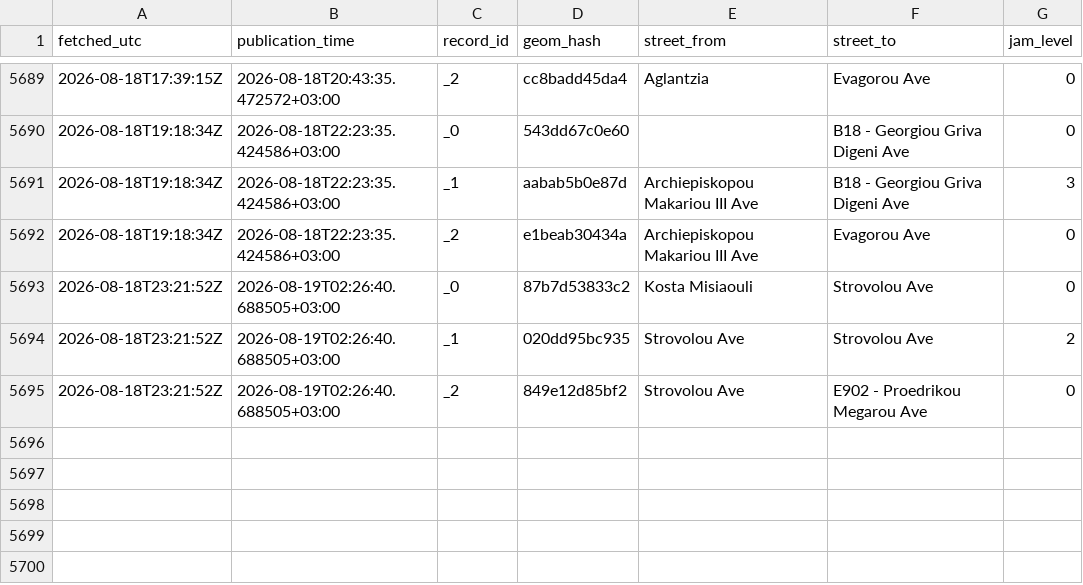
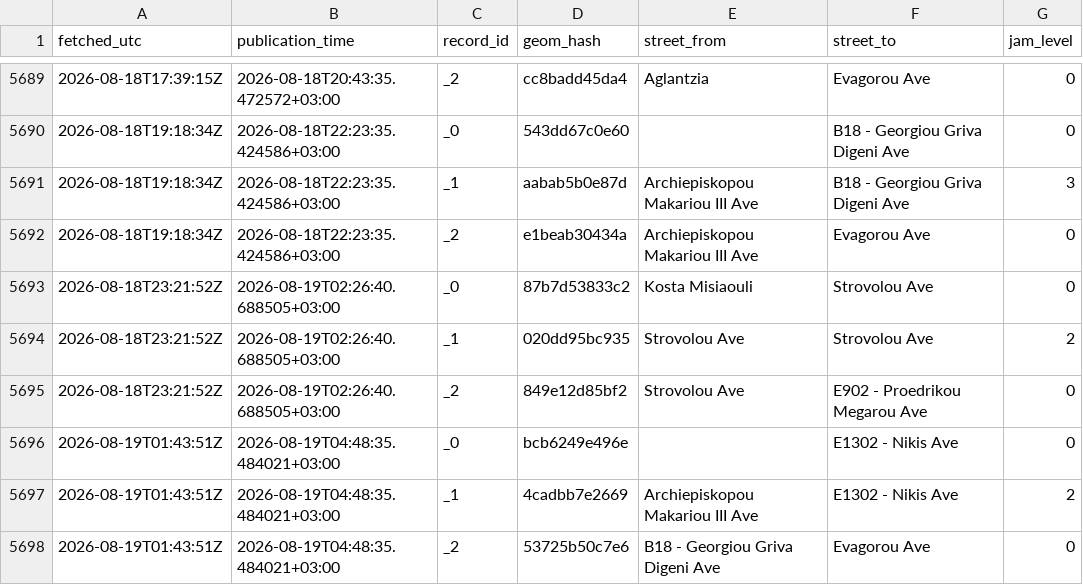
Before and after one commit to mezzarr/cyprus-traffic-log, a CSV file: data/traffic/obs_2026-08.csv, drawn as a sheet; only a part is shown, gaps mark what is left out.

```diff
--- a/data/traffic/obs_2026-08.csv
+++ b/data/traffic/obs_2026-08.csv
@@ -5695 +5695,4 @@ fetched_utc,publication_time,record_id,geom_hash,street_from,street_to,jam_level
 2026-08-18T23:21:52Z,2026-08-19T02:26:40.688505+03:00,_2,849e12d85bf2,Strovolou Ave,E902 - Proedrikou Megarou Ave,0
+2026-08-19T01:43:51Z,2026-08-19T04:48:35.484021+03:00,_0,bcb6249e496e,,E1302 - Nikis Ave,0
+2026-08-19T01:43:51Z,2026-08-19T04:48:35.484021+03:00,_1,4cadbb7e2669,Archiepiskopou Makariou III Ave,E1302 - Nikis Ave,2
+2026-08-19T01:43:51Z,2026-08-19T04:48:35.484021+03:00,_2,53725b50c7e6,B18 - Georgiou Griva Digeni Ave,Evagorou Ave,0
```
Also changed, not shown: 2 other files.
